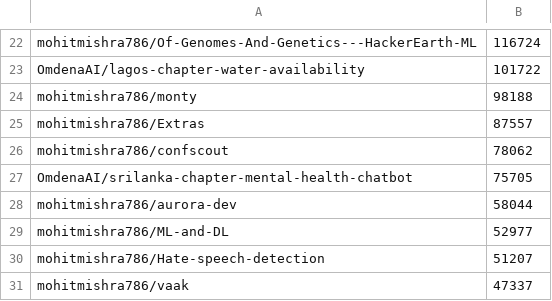
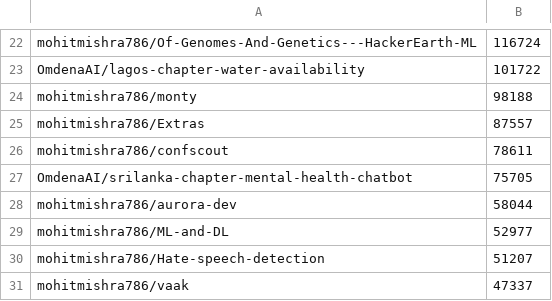
Before and after one commit to mohitmishra786/mohitmishra786, a CSV file: loc_results/repo_summary.csv, drawn as a sheet; only a part is shown, gaps mark what is left out.

```diff
--- a/loc_results/repo_summary.csv
+++ b/loc_results/repo_summary.csv
@@ -25,3 +25,3 @@ mohitmishra786/monty,98188
 mohitmishra786/Extras,87557
-mohitmishra786/confscout,78062
+mohitmishra786/confscout,78611
 OmdenaAI/srilanka-chapter-mental-health-chatbot,75705
```
Also changed, not shown: loc_results/detailed_results.csv, 4 other files.
